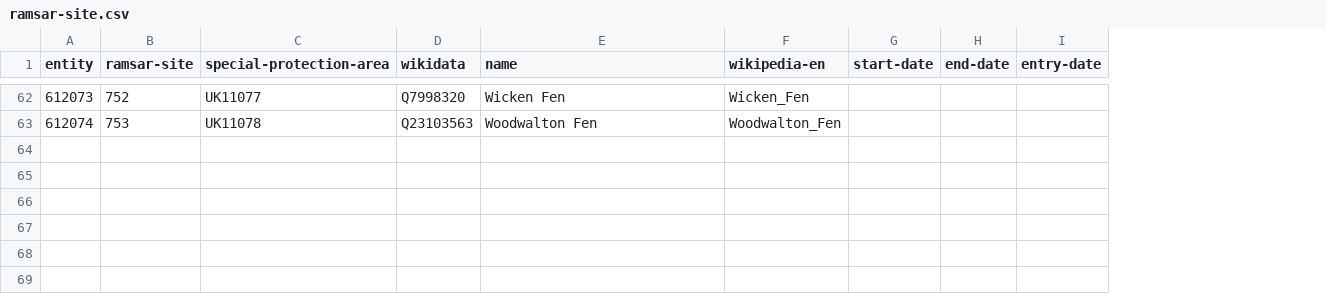
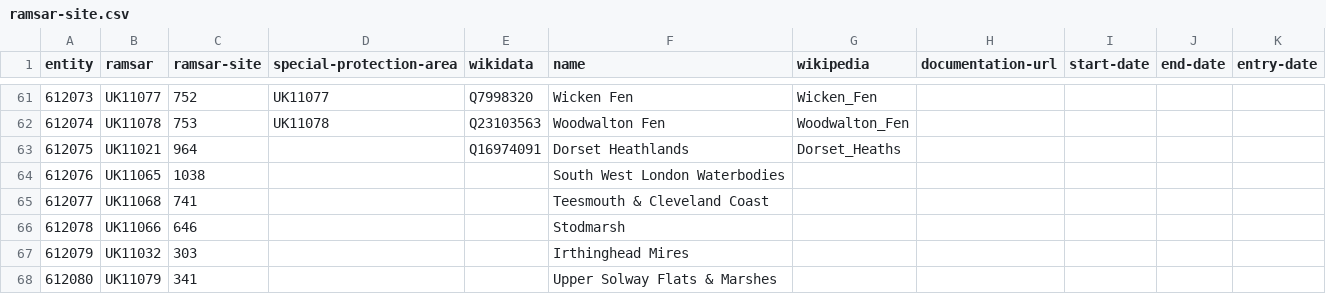
Before and after one commit to digital-land/ramsar-collection, a CSV file: data/ramsar-site.csv, drawn as a sheet; only a part is shown, gaps mark what is left out; addresses are those after the commit; the diff covers the shown part only; the diff names each change by its address in the sheet, - before the commit and + after, or states it on an @@ line.

Commit message:
Merged ramsar-site into ramsar

```diff
--- a/data/ramsar-site.csv
+++ b/data/ramsar-site.csv
+column B (ramsar), rows 61-62: UK11077 | UK11078
+column H (documentation-url), empty
-G1: wikipedia-en
+G1: wikipedia
+row 63: 612075 | UK11021 | 964 |  | Q16974091 | Dorset Heathlands | Dorset_Heaths
+row 64: 612076 | UK11065 | 1038 |  |  | South West London Waterbodies
+row 65: 612077 | UK11068 | 741 |  |  | Teesmouth & Cleveland Coast
+row 66: 612078 | UK11066 | 646 |  |  | Stodmarsh
+row 67: 612079 | UK11032 | 303 |  |  | Irthinghead Mires
+row 68: 612080 | UK11079 | 341 |  |  | Upper Solway Flats & Marshes
```
Also changed, not shown: 6 added rows, 1 removed row and 8 moved rows elsewhere in this file, collection/source.csv, 4 other files.
